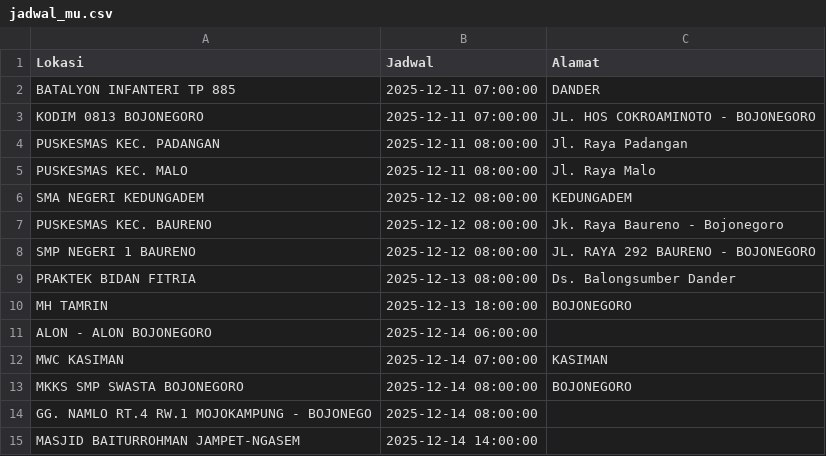
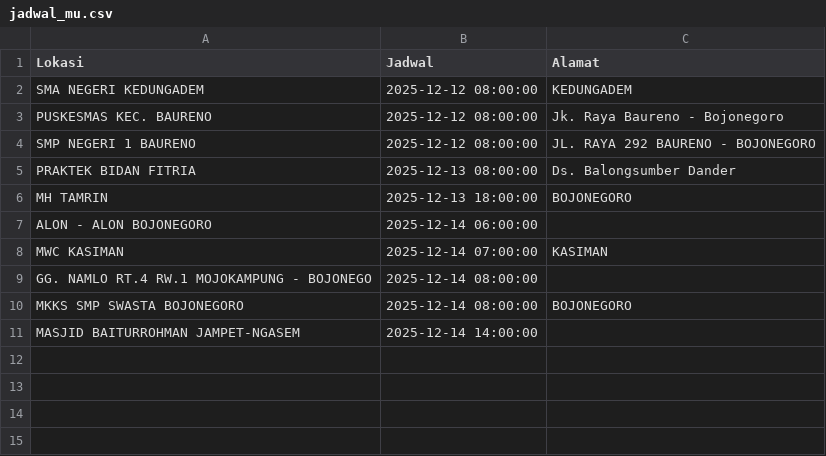
Before and after one commit to uddpmibojonegoro/mobile-unit-schedule, a CSV file: jadwal_mu.csv, drawn as a sheet.

Commit message:
update Jum Des 12 00:00:01 WIB 2025

```diff
--- a/jadwal_mu.csv
+++ b/jadwal_mu.csv
@@ -1,6 +1,2 @@
 Lokasi;Jadwal;Alamat
-"BATALYON INFANTERI TP 885 ";"2025-12-11 07:00:00";DANDER
-"KODIM 0813 BOJONEGORO";"2025-12-11 07:00:00";"JL. HOS COKROAMINOTO - BOJONEGORO"
-"PUSKESMAS KEC. PADANGAN";"2025-12-11 08:00:00";"Jl. Raya Padangan"
-"PUSKESMAS KEC. MALO";"2025-12-11 08:00:00";"Jl. Raya Malo"
 "SMA NEGERI KEDUNGADEM";"2025-12-12 08:00:00";KEDUNGADEM
@@ -12,4 +8,4 @@ Lokasi;Jadwal;Alamat
 "MWC KASIMAN";"2025-12-14 07:00:00";KASIMAN
+"GG. NAMLO RT.4 RW.1 MOJOKAMPUNG - BOJONEGO";"2025-12-14 08:00:00";
 "MKKS SMP SWASTA BOJONEGORO";"2025-12-14 08:00:00";BOJONEGORO
-"GG. NAMLO RT.4 RW.1 MOJOKAMPUNG - BOJONEGO";"2025-12-14 08:00:00";
 "MASJID BAITURROHMAN JAMPET-NGASEM";"2025-12-14 14:00:00";
```
